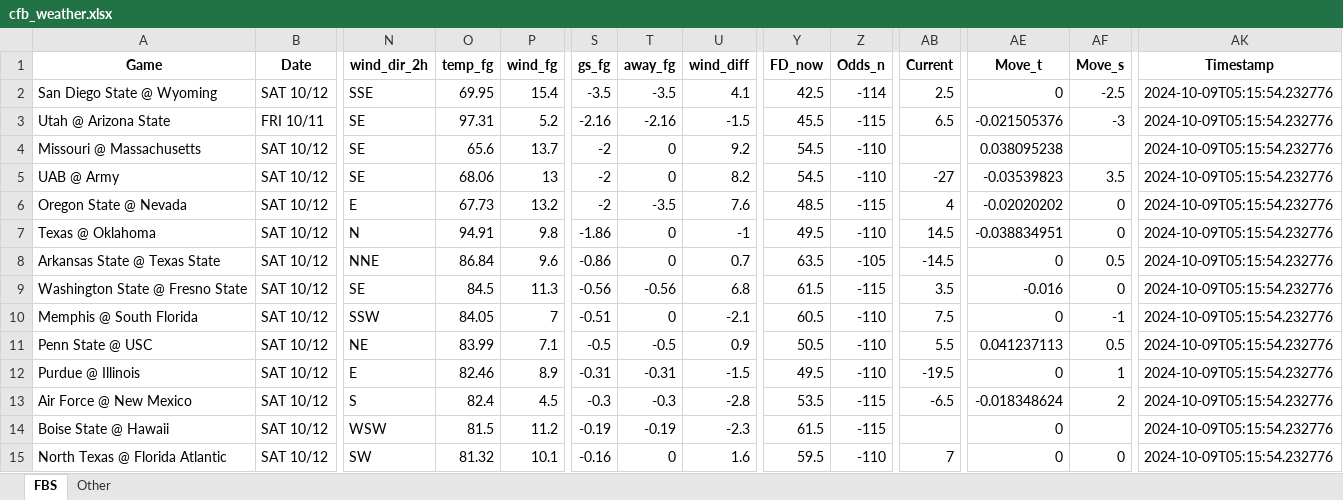
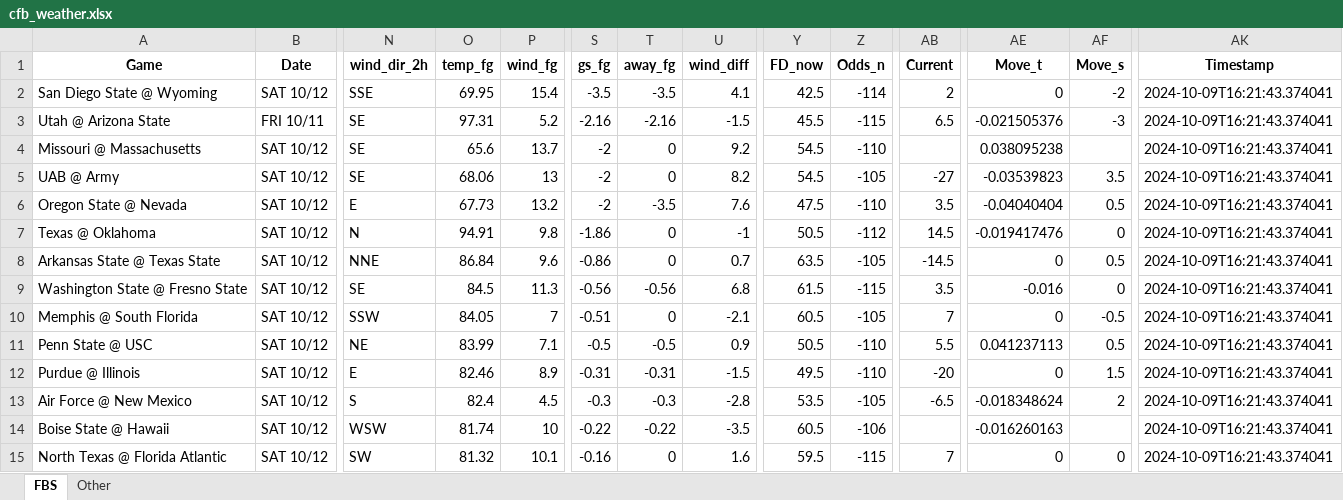
Before and after one commit to mslade50/football_weather, an Excel workbook: cfb_weather.xlsx, sheet FBS, drawn as a sheet; only a part is shown, gaps mark what is left out; values as stored, in another font and other column widths than the file's, no borders; the diff covers the shown part only; the diff names each change by its address in the sheet, - before the commit and + after, or states it on an @@ line.

Commit message:
Update cfb_weather.xlsx with Timestamp 2024-10-09T16:21:43.374041

```diff
--- a/cfb_weather.xlsx (sheet FBS)
+++ b/cfb_weather.xlsx (sheet FBS)
-AB2 (Current): 2.5
+AB2 (Current): 2
-AF2 (Move_s): -2.5
+AF2 (Move_s): -2
-AK2:AK15 (Timestamp): 2024-10-09T05:15:54.232776
+AK2:AK15 (Timestamp): 2024-10-09T16:21:43.374041
-Z5 (Odds_n): -110
+Z5 (Odds_n): -105
-Y6 (FD_now): 48.5
+Y6 (FD_now): 47.5
-Z6 (Odds_n): -115
+Z6 (Odds_n): -110
-AB6 (Current): 4
+AB6 (Current): 3.5
-AE6 (Move_t): -0.02020202
+AE6 (Move_t): -0.04040404
-AF6 (Move_s): 0
+AF6 (Move_s): 0.5
-Y7 (FD_now): 49.5
+Y7 (FD_now): 50.5
-Z7 (Odds_n): -110
+Z7 (Odds_n): -112
-AE7 (Move_t): -0.038834951
+AE7 (Move_t): -0.019417476
-Z10 (Odds_n): -110
+Z10 (Odds_n): -105
-AB10 (Current): 7.5
+AB10 (Current): 7
-AF10 (Move_s): -1
+AF10 (Move_s): -0.5
-AB12 (Current): -19.5
+AB12 (Current): -20
-AF12 (Move_s): 1
+AF12 (Move_s): 1.5
-Z13 (Odds_n): -115
+Z13 (Odds_n): -105
-O14 (temp_fg): 81.5
+O14 (temp_fg): 81.74
-P14 (wind_fg): 11.2
+P14 (wind_fg): 10
-S14 (gs_fg): -0.19
+S14 (gs_fg): -0.22
-T14 (away_fg): -0.19
+T14 (away_fg): -0.22
-U14 (wind_diff): -2.3
+U14 (wind_diff): -3.5
-Y14 (FD_now): 61.5
+Y14 (FD_now): 60.5
-Z14 (Odds_n): -115
+Z14 (Odds_n): -106
-AE14 (Move_t): 0
+AE14 (Move_t): -0.016260163
-Z15 (Odds_n): -110
+Z15 (Odds_n): -115
```
Also changed, not shown: 88 edited cells elsewhere in this sheet, sheet Other.
